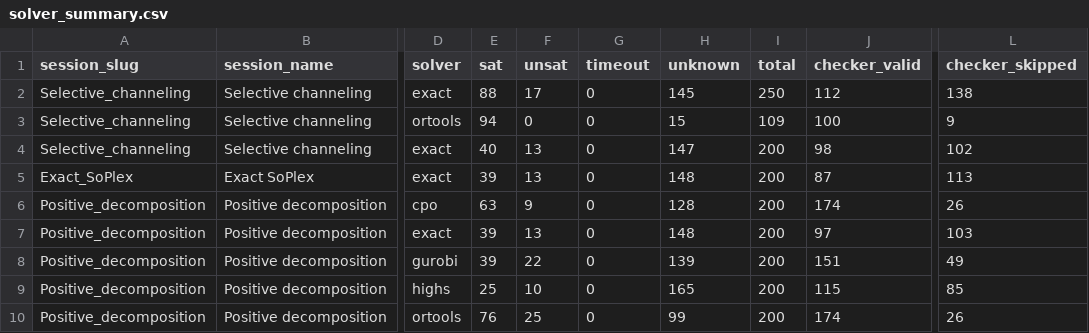
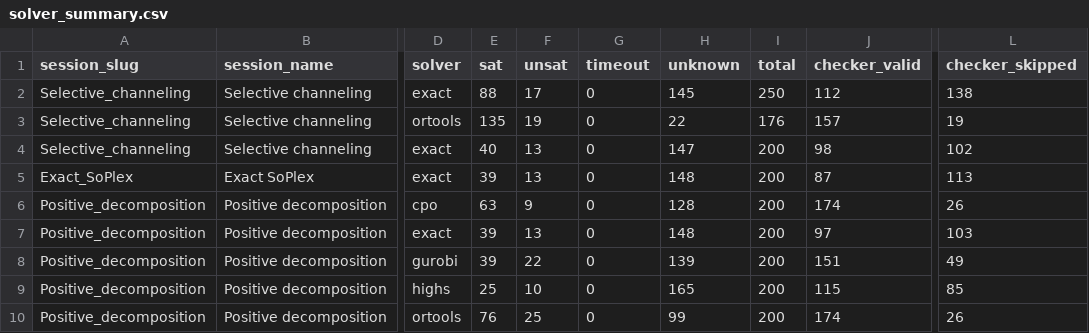
Before and after one commit to ThomSerg/CPMpy-XCSP26-Benchmarks, a CSV file: src/data/solver_summary.csv, drawn as a sheet; only a part is shown, gaps mark what is left out; the diff names each change by its address in the sheet, - before the commit and + after, or states it on an @@ line.

```diff
--- a/src/data/solver_summary.csv
+++ b/src/data/solver_summary.csv
-E3 (sat): 94
+E3 (sat): 135
-F3 (unsat): 0
+F3 (unsat): 19
-H3 (unknown): 15
+H3 (unknown): 22
-I3 (total): 109
+I3 (total): 176
-J3 (checker_valid): 100
+J3 (checker_valid): 157
-L3 (checker_skipped): 9
+L3 (checker_skipped): 19
```
Also changed, not shown: src/data/sessions.csv, 5 other files.
